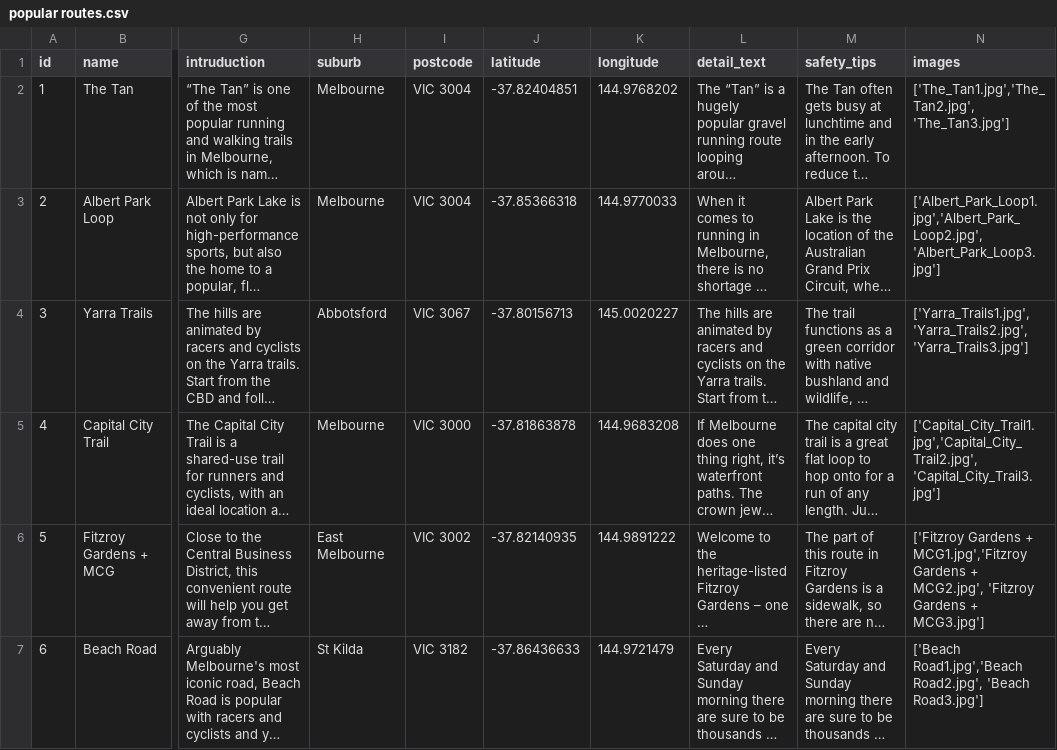
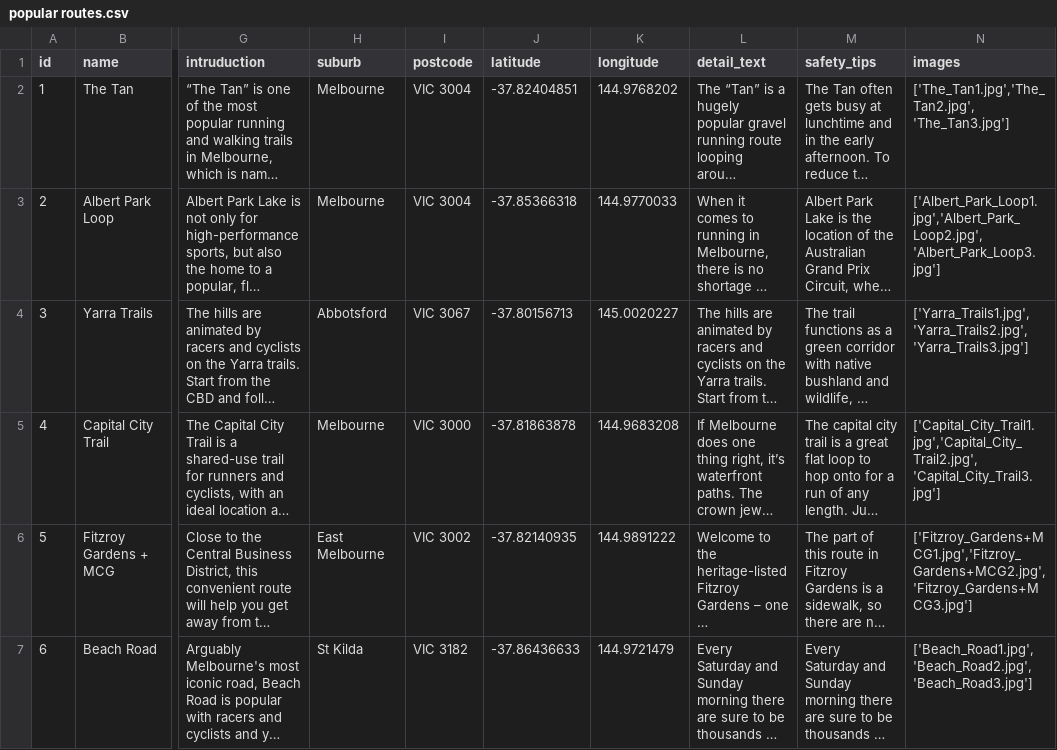
Before and after one commit to cutesparrow/Melbourne-exercise-server, a CSV file: resources/popular routes.csv, drawn as a sheet; only a part is shown, gaps mark what is left out; long unchanged cells end in …; the diff names each change by its address in the sheet, - before the commit and + after, or states it on an @@ line.

Commit message:
update images

```diff
--- a/resources/popular routes.csv
+++ b/resources/popular routes.csv
-N6 (images): ['Fitzroy Gardens + MCG1.jpg','Fitzroy Gardens + MCG2.jpg', 'Fitzroy Gardens + MCG3.jpg']
+N6 (images): ['Fitzroy_Gardens+MCG1.jpg','Fitzroy_Gardens+MCG2.jpg', 'Fitzroy_Gardens+MCG3.jpg']
-N7 (images): ['Beach Road1.jpg','Beach Road2.jpg', 'Beach Road3.jpg']
+N7 (images): ['Beach_Road1.jpg','Beach_Road2.jpg', 'Beach_Road3.jpg']
```
Also changed, not shown: 7 other files.
